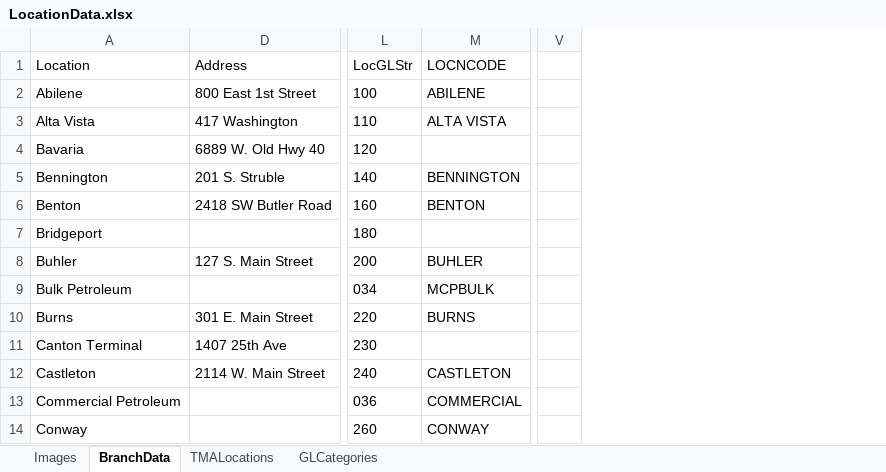
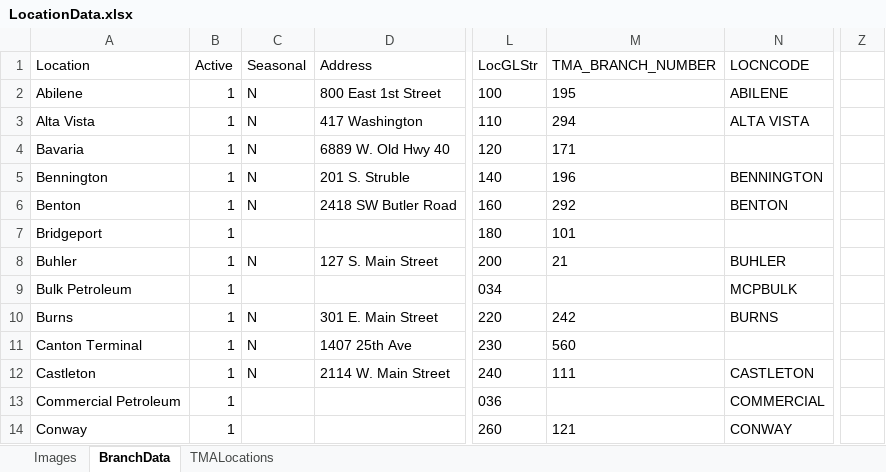
Before and after one commit to mandielyons/logi-dashboard, an Excel workbook: UploadedFiles/LocationData.xlsx, sheet BranchData, drawn as a sheet; only a part is shown, gaps mark what is left out; values as stored, in another font and other column widths than the file's, no borders; table styles not drawn; removed rows and columns are numbered as before the commit, all else as after; the diff names each change by its address in the sheet, - before the commit and + after, or states it on an @@ line.

Commit message:
Branch Dashboard changes

```diff
--- a/UploadedFiles/LocationData.xlsx (sheet BranchData)
+++ b/UploadedFiles/LocationData.xlsx (sheet BranchData)
-sheet tab: GLCategories
@@ column B (Active) unhidden, rows 2-14: all 1 @@
@@ column C (Seasonal) unhidden, rows 2-12: N | N | N | N | N |  | N |  | N | N | N @@
+column M (TMA_BRANCH_NUMBER), rows 2-14: 195 | 294 | 171 | 196 | 292 | 101 | 21 |  | 242 | 560 | 111 |  | 121
-column V, empty
+column Z, empty
```
Also changed, not shown: 2 other files.
